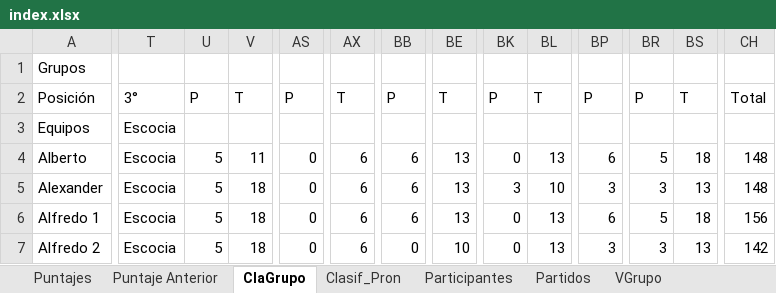
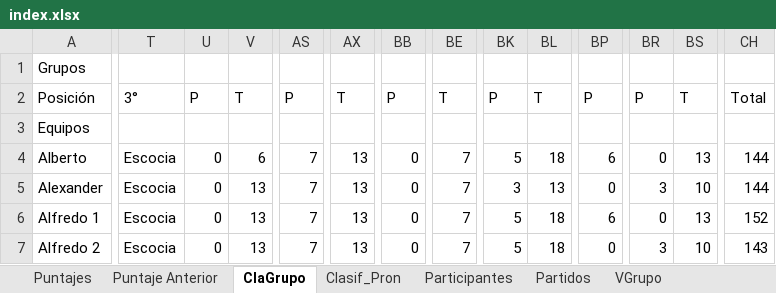
Before and after one commit to jecepa/polla, an Excel workbook: index.xlsx, sheet ClaGrupo, drawn as a sheet; only a part is shown, gaps mark what is left out; values as stored, in another font and other column widths than the file's, no cell formats; the diff covers the shown part only; the diff names each change by its address in the sheet, - before the commit and + after, or states it on an @@ line.

```diff
--- a/index.xlsx (sheet ClaGrupo)
+++ b/index.xlsx (sheet ClaGrupo)
-T3: Escocia
+T3: (empty)
-U4:U7: 5
+U4:U7: 0
-V4: 11
+V4: 6
-AS4:AS7: 0
+AS4:AS7: 7
-AX4:AX7: 6
+AX4:AX7: 13
-BB4:BB6: 6
+BB4:BB6: 0
-BE4:BE6: 13
+BE4:BE6: 7
-BK4: 0
+BK4: 5
-BL4: 13
+BL4: 18
-BR4: 5
+BR4: 0
-BS4: 18
+BS4: 13
-CH4:CH5: 148
+CH4:CH5: 144
-V5:V7: 18
+V5:V7: 13
-BL5: 10
+BL5: 13
-BP5: 3
+BP5: 0
-BS5: 13
+BS5: 10
-BK6:BK7: 0
+BK6:BK7: 5
-BL6:BL7: 13
+BL6:BL7: 18
-BR6: 5
+BR6: 0
-BS6: 18
+BS6: 13
-CH6: 156
+CH6: 152
-BE7: 10
+BE7: 7
-BP7: 3
+BP7: 0
-BS7: 13
+BS7: 10
-CH7: 142
+CH7: 143
```
Also changed, not shown: 501 edited cells elsewhere in this sheet, sheet VGrupo, sheet Puntajes, sheet Puntaje Anterior, sheet Grupo, sheet Partidos, cell formats, formulas that keep their value.
